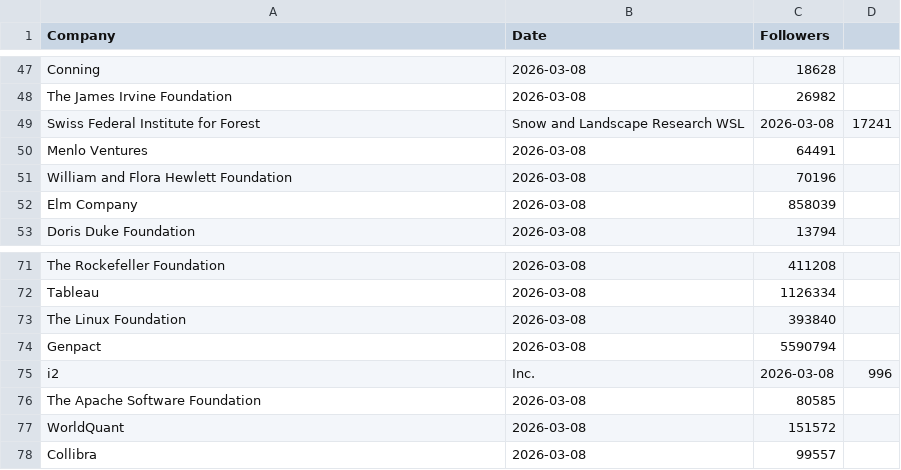
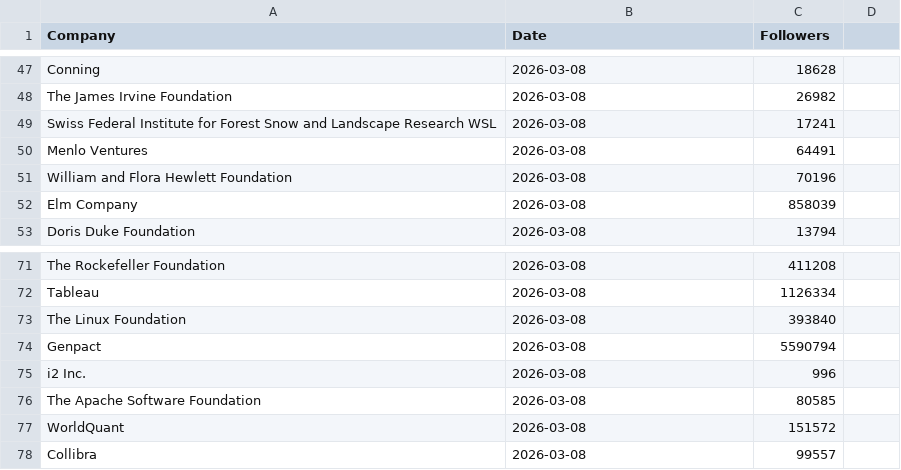
Before and after one commit to Joint-Operations-Working-Group/Social-Media-Analytics, a CSV file: Linkedin/Company_0005.csv, drawn as a sheet; only a part is shown, gaps mark what is left out.

Commit message:
Update Company_0005.csv

```diff
--- a/Linkedin/Company_0005.csv
+++ b/Linkedin/Company_0005.csv
@@ -48,3 +48,3 @@ Conning,2026-03-08,18628
 The James Irvine Foundation,2026-03-08,26982
-Swiss Federal Institute for Forest, Snow and Landscape Research WSL,2026-03-08,17241
+Swiss Federal Institute for Forest Snow and Landscape Research WSL,2026-03-08,17241
 Menlo Ventures,2026-03-08,64491
@@ -74,3 +74,3 @@ The Linux Foundation,2026-03-08,393840
 Genpact,2026-03-08,5590794
-i2, Inc.,2026-03-08,996
+i2 Inc.,2026-03-08,996
 The Apache Software Foundation,2026-03-08,80585
```
